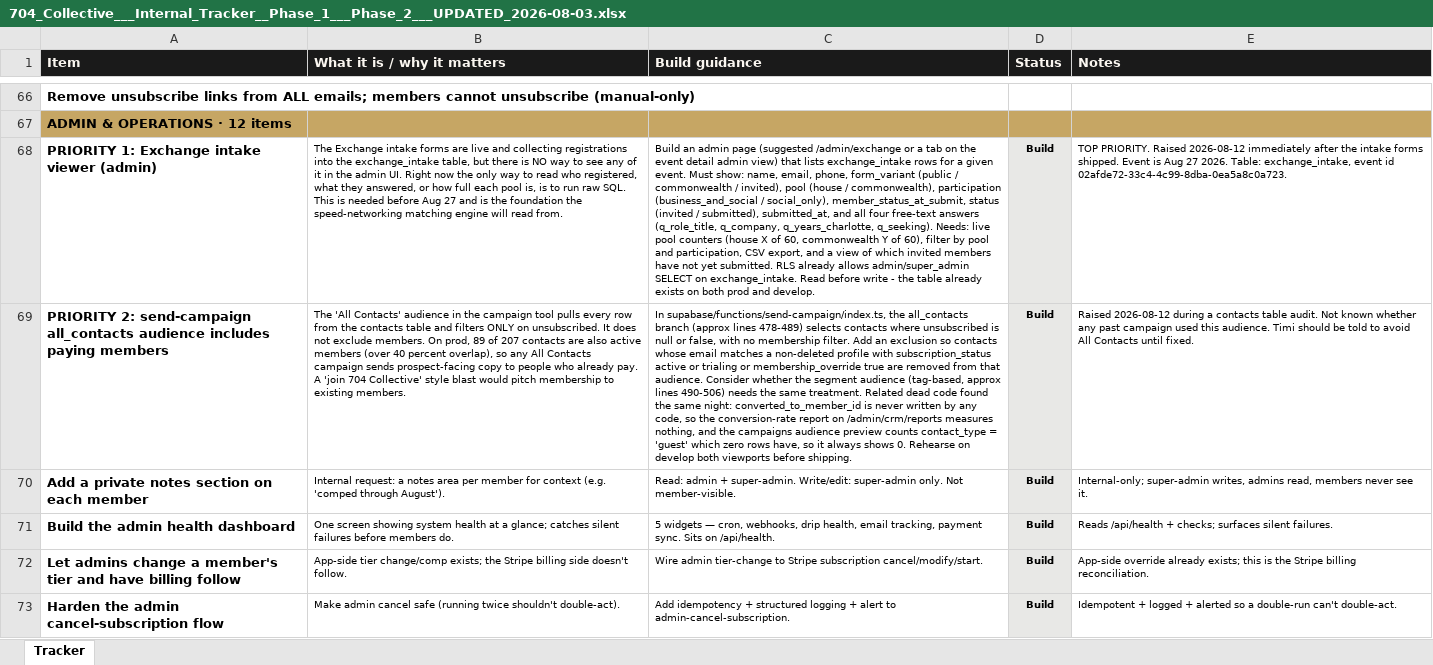
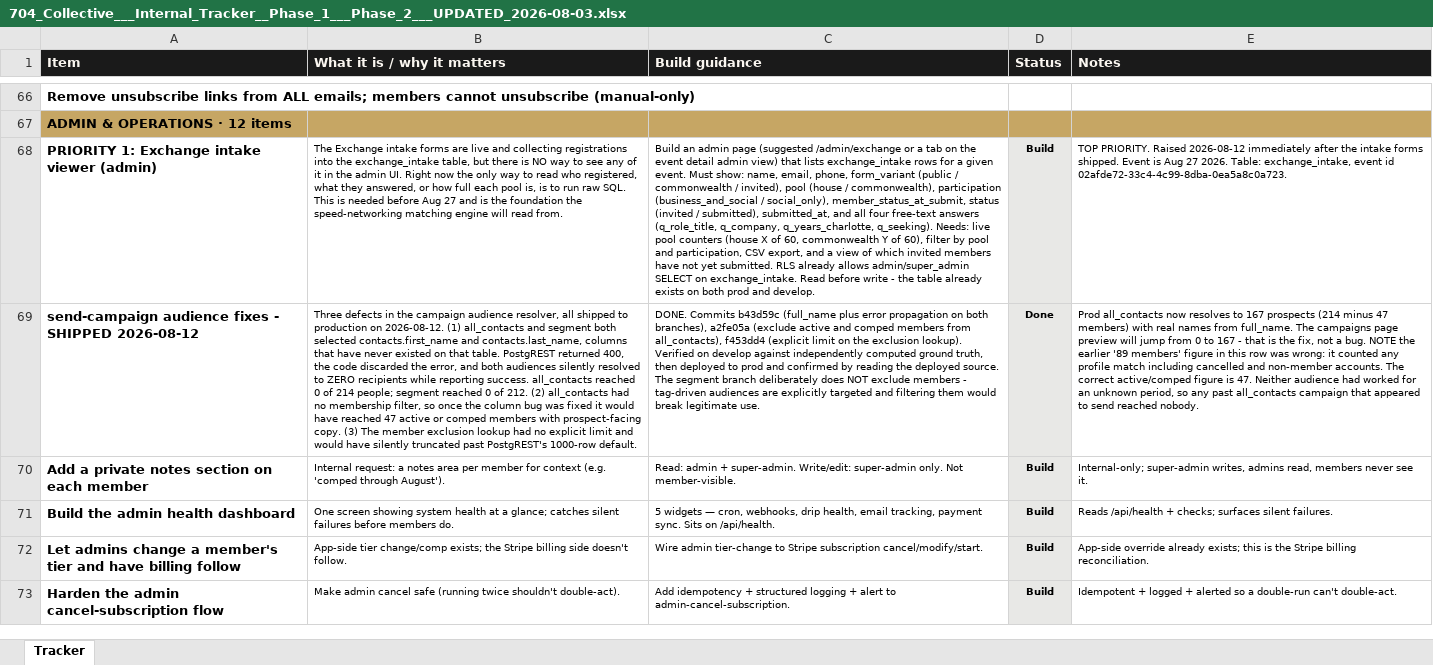
Before and after one commit to 704Collective/704CollectiveOfficial, an Excel workbook: docs/704_Collective___Internal_Tracker__Phase_1___Phase_2___UPDATED_2026-08-03.xlsx, sheet Tracker, drawn as a sheet; only a part is shown, gaps mark what is left out; values as stored, in another font and other column widths than the file's, no borders; removed rows and columns are numbered as before the commit, all else as after; the diff names each change by its address in the sheet, - before the commit and + after, or states it on an @@ line.

```diff
--- a/docs/704_Collective___Internal_Tracker__Phase_1___Phase_2___UPDATED_2026-08-03.xlsx (sheet Tracker)
+++ b/docs/704_Collective___Internal_Tracker__Phase_1___Phase_2___UPDATED_2026-08-03.xlsx (sheet Tracker)
-row 69: PRIORITY 2: send-campaign all_contacts audience includes paying members | The 'All Contacts' audience in the campaign tool pulls every row from the contacts table and filters ONLY on unsubscribed. It does not exclude members. On prod, 89 of 207 contacts are also active members (over 40 percent overlap), so any All Contacts campaign sends prospect-facing copy to people who already pay. A 'join 704 Collective' style blast would pitch membership to existing members. | In supabase/functions/send-campaign/index.ts, the all_contacts branch (approx lines 478-489) selects contacts where unsubscribed is null or false, with no membership filter. Add an exclusion so contacts whose email matches a non-deleted profile with subscription_status active or trialing or membership_override true are removed from that audience. Consider whether the segment audience (tag-based, approx lines 490-506) needs the same treatment. Related dead code found the same night: converted_to_member_id is never written by any code, so the conversion-rate report on /admin/crm/reports measures nothing, and the campaigns audience preview counts contact_type = 'guest' which zero rows have, so it always shows 0. Rehearse on develop both viewports before shipping. | Build | Raised 2026-08-12 during a contacts table audit. Not known whether any past campaign used this audience. Timi should be told to avoid All Contacts until fixed.
+row 69: send-campaign audience fixes - SHIPPED 2026-08-12 | Three defects in the campaign audience resolver, all shipped to production on 2026-08-12. (1) all_contacts and segment both selected contacts.first_name and contacts.last_name, columns that have never existed on that table. PostgREST returned 400, the code discarded the error, and both audiences silently resolved to ZERO recipients while reporting success. all_contacts reached 0 of 214 people; segment reached 0 of 212. (2) all_contacts had no membership filter, so once the column bug was fixed it would have reached 47 active or comped members with prospect-facing copy. (3) The member exclusion lookup had no explicit limit and would have silently truncated past PostgREST's 1000-row default. | DONE. Commits b43d59c (full_name plus error propagation on both branches), a2fe05a (exclude active and comped members from all_contacts), f453dd4 (explicit limit on the exclusion lookup). Verified on develop against independently computed ground truth, then deployed to prod and confirmed by reading the deployed source. The segment branch deliberately does NOT exclude members - tag-driven audiences are explicitly targeted and filtering them would break legitimate use. | Done | Prod all_contacts now resolves to 167 prospects (214 minus 47 members) with real names from full_name. The campaigns page preview will jump from 0 to 167 - that is the fix, not a bug. NOTE the earlier '89 members' figure in this row was wrong: it counted any profile match including cancelled and non-member accounts. The correct active/comped figure is 47. Neither audience had worked for an unknown period, so any past all_contacts campaign that appeared to send reached nobody.
```
